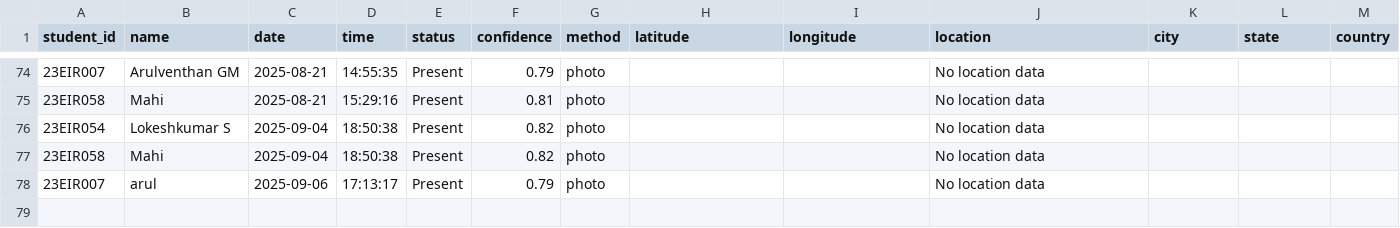
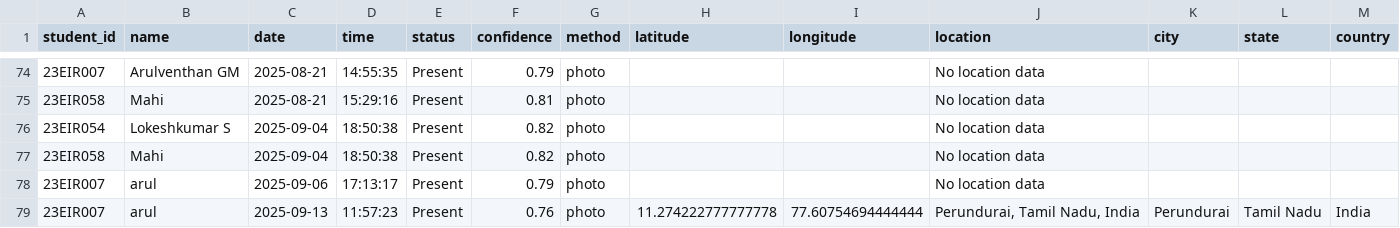
Before and after one commit to ArulventhanGM/Face-Recognition, a CSV file: data/attendance.csv, drawn as a sheet; only a part is shown, gaps mark what is left out; the diff names each change by its address in the sheet, - before the commit and + after, or states it on an @@ line.

```diff
--- a/data/attendance.csv
+++ b/data/attendance.csv
+row 79: 23EIR007 | arul | 2025-09-13 | 11:57:23 | Present | 0.76 | photo | 11.274222777777778 | 77.60754694444444 | Perundurai, Tamil Nadu, India | Perundurai | Tamil Nadu | India
```
Also changed, not shown: 11 other files.
